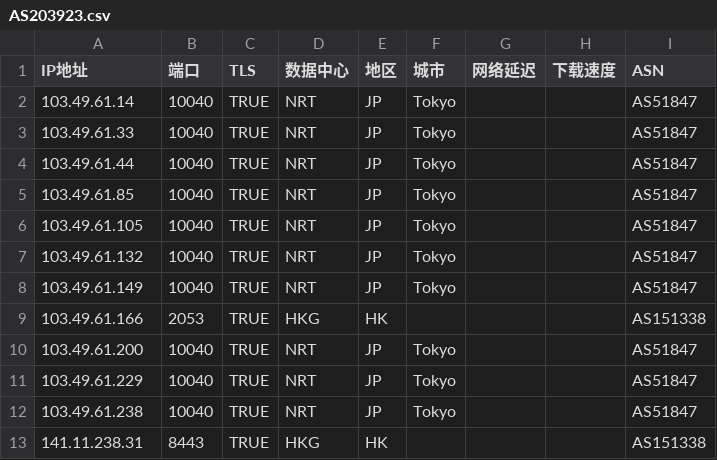
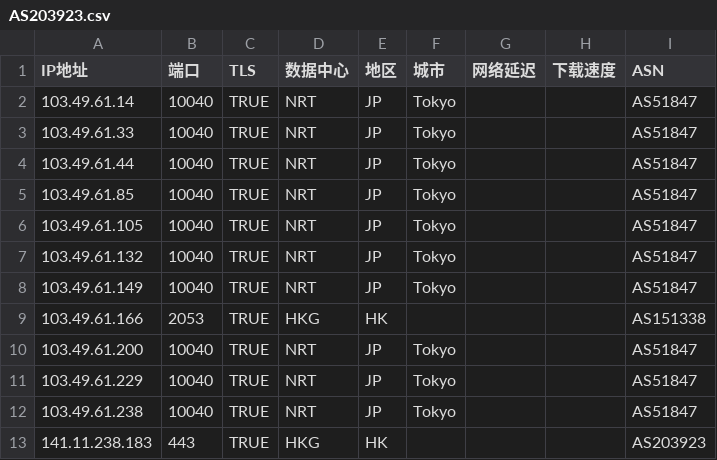
Before and after one commit to zjh327954/css, a CSV file: 优选反代ip/AS203923.csv, drawn as a sheet.

```diff
--- a/优选反代ip/AS203923.csv
+++ b/优选反代ip/AS203923.csv
@@ -12,2 +12,2 @@
 103.49.61.238,10040,TRUE,NRT,JP,Tokyo,,,AS51847
-141.11.238.31,8443,TRUE,HKG,HK,,,,AS151338
+141.11.238.183,443,TRUE,HKG,HK,,,,AS203923
```
